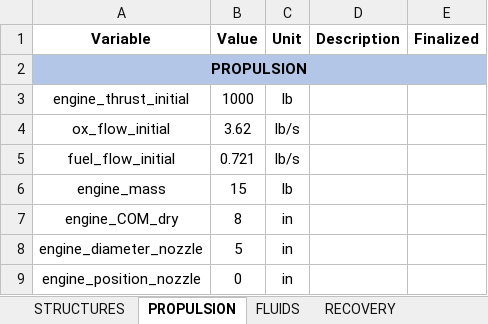
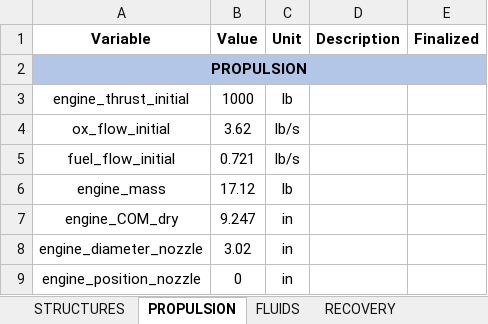
Before and after one commit to Project-Liquid/TheRocket, an Excel workbook: TheRocket/data/variables.xlsx, sheet PROPULSION, drawn as a sheet; values as stored, in another font and other column widths than the file's, no borders; charts and pictures not drawn; the diff names each change by its address in the sheet, - before the commit and + after, or states it on an @@ line.

```diff
--- a/TheRocket/data/variables.xlsx (sheet PROPULSION)
+++ b/TheRocket/data/variables.xlsx (sheet PROPULSION)
-B6 (Value): 15
+B6 (Value): 17.12
-B7 (Value): 8
+B7 (Value): 9.247
-B8 (Value): 5
+B8 (Value): 3.02
```
Also changed, not shown: sheet FLUIDS, charts or pictures, 11 other files.
